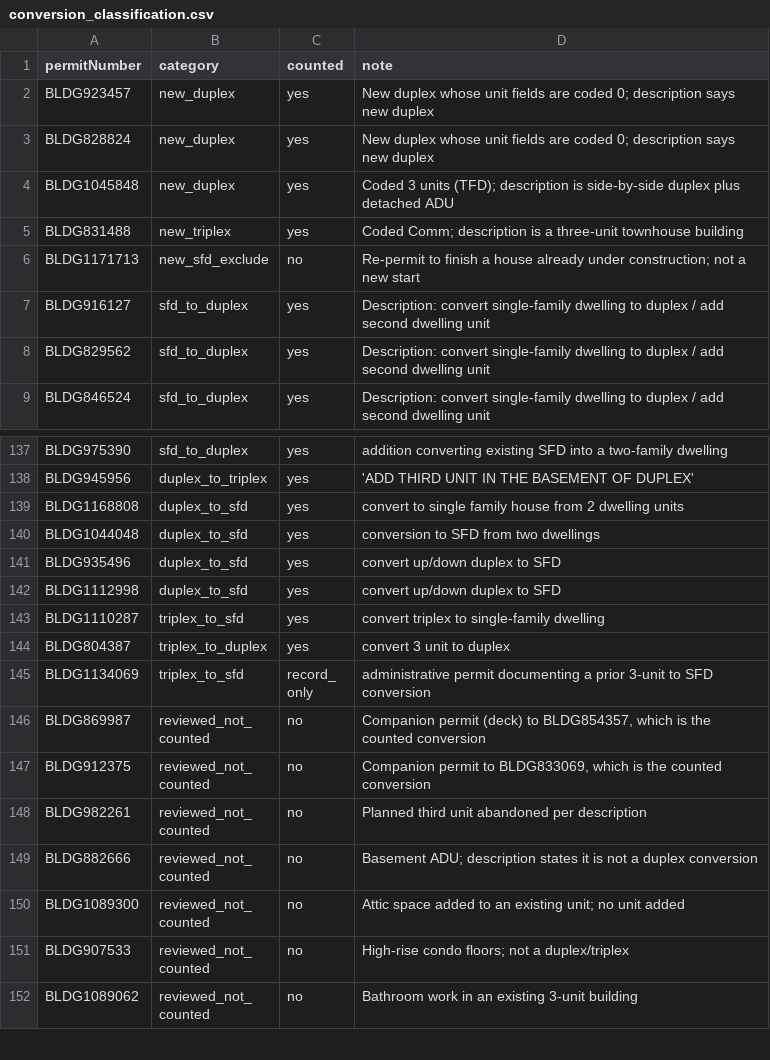
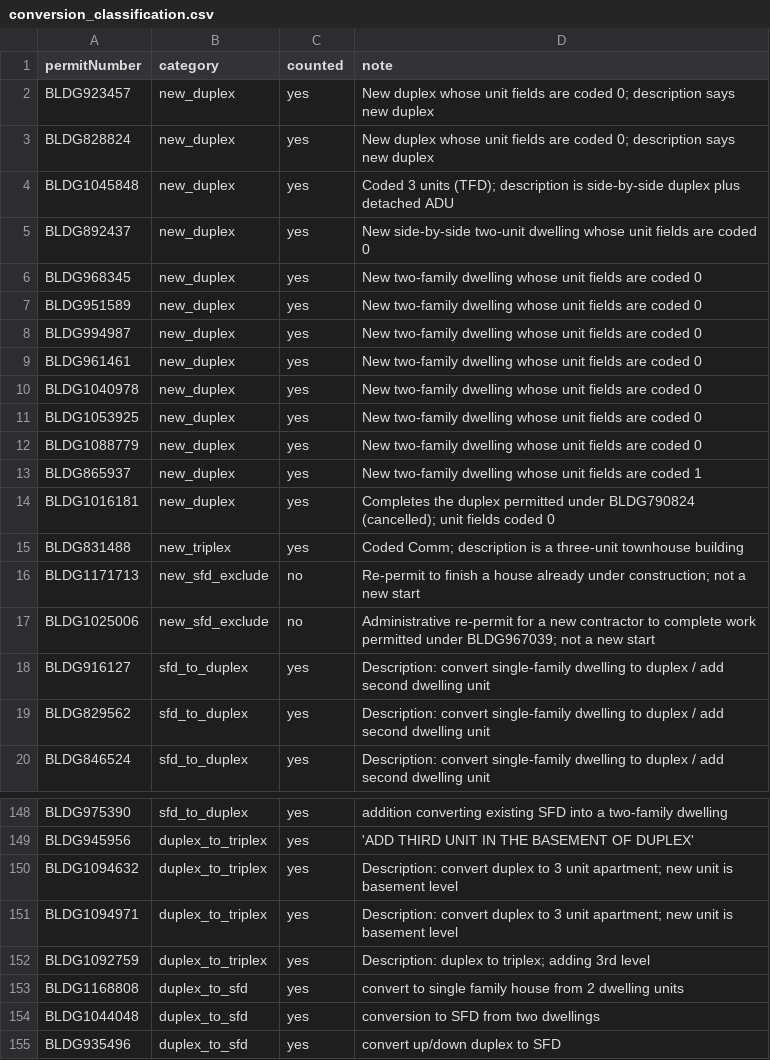
Before and after one commit to inf0cyte/mpls-mfh-analysis, a CSV file: data/manual/conversion_classification.csv, drawn as a sheet; only a part is shown, gaps mark what is left out; the shorter side is filled out with more unchanged rows.

```diff
--- a/data/manual/conversion_classification.csv
+++ b/data/manual/conversion_classification.csv
@@ -4,4 +4,15 @@ BLDG828824,new_duplex,yes,New duplex whose unit fields are coded 0; description
 BLDG1045848,new_duplex,yes,Coded 3 units (TFD); description is side-by-side duplex plus detached ADU
+BLDG892437,new_duplex,yes,New side-by-side two-unit dwelling whose unit fields are coded 0
+BLDG968345,new_duplex,yes,New two-family dwelling whose unit fields are coded 0
+BLDG951589,new_duplex,yes,New two-family dwelling whose unit fields are coded 0
+BLDG994987,new_duplex,yes,New two-family dwelling whose unit fields are coded 0
+BLDG961461,new_duplex,yes,New two-family dwelling whose unit fields are coded 0
+BLDG1040978,new_duplex,yes,New two-family dwelling whose unit fields are coded 0
+BLDG1053925,new_duplex,yes,New two-family dwelling whose unit fields are coded 0
+BLDG1088779,new_duplex,yes,New two-family dwelling whose unit fields are coded 0
+BLDG865937,new_duplex,yes,New two-family dwelling whose unit fields are coded 1
+BLDG1016181,new_duplex,yes,Completes the duplex permitted under BLDG790824 (cancelled); unit fields coded 0
 BLDG831488,new_triplex,yes,Coded Comm; description is a three-unit townhouse building
 BLDG1171713,new_sfd_exclude,no,Re-permit to finish a house already under construction; not a new start
+BLDG1025006,new_sfd_exclude,no,Administrative re-permit for a new contractor to complete work permitted under BLDG967039; not a new start
 BLDG916127,sfd_to_duplex,yes,Description: convert single-family dwelling to duplex / add second dwelling unit
@@ -138,2 +149,5 @@ BLDG975390,sfd_to_duplex,yes,addition converting existing SFD into a two-family
 BLDG945956,duplex_to_triplex,yes,'ADD THIRD UNIT IN THE BASEMENT OF DUPLEX'
+BLDG1094632,duplex_to_triplex,yes,Description: convert duplex to 3 unit apartment; new unit is basement level
+BLDG1094971,duplex_to_triplex,yes,Description: convert duplex to 3 unit apartment; new unit is basement level
+BLDG1092759,duplex_to_triplex,yes,Description: duplex to triplex; adding 3rd level
 BLDG1168808,duplex_to_sfd,yes,convert to single family house from 2 dwelling units
```
Also changed, not shown: data/derived/classified_plex_permits.csv, data/derived/summary_plex_by_category.csv, 33 other files.
